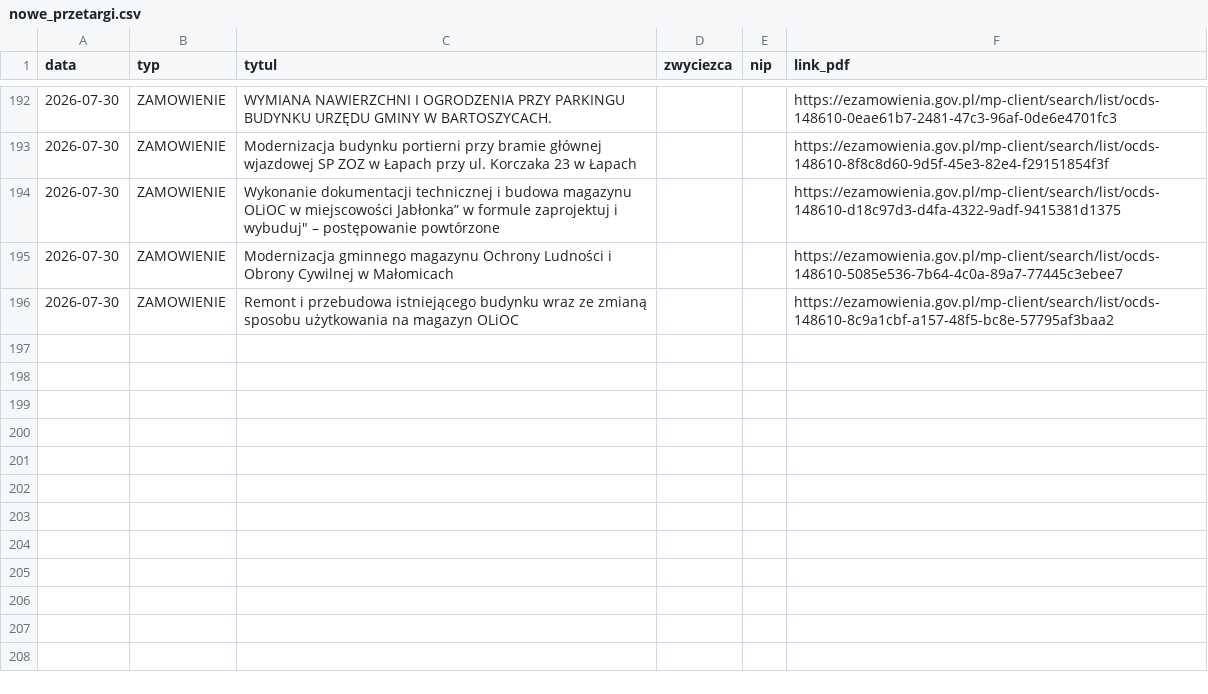
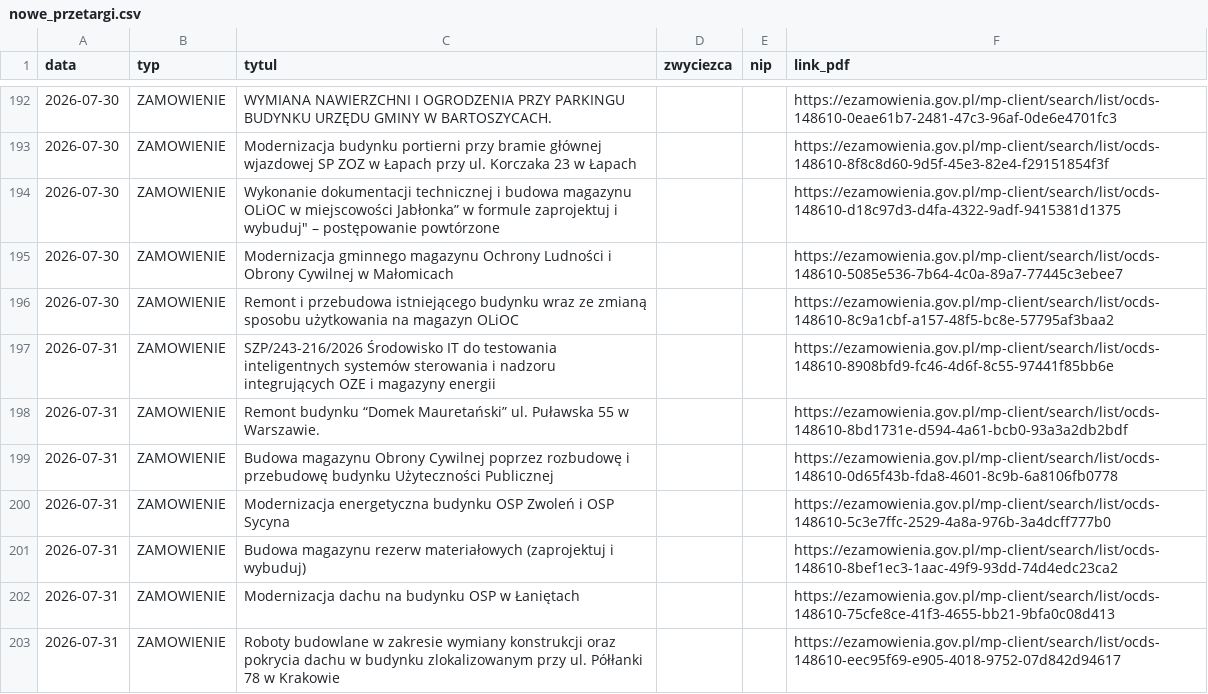
Before and after one commit to Genso3/przetargi, a CSV file: nowe_przetargi.csv, drawn as a sheet; only a part is shown, gaps mark what is left out; the diff names each change by its address in the sheet, - before the commit and + after, or states it on an @@ line.

```diff
--- a/nowe_przetargi.csv
+++ b/nowe_przetargi.csv
+row 197: 2026-07-31 | ZAMOWIENIE | SZP/243-216/2026 Środowisko IT do testowania inteligentnych systemów sterowania i nadzoru integrujących OZE i magazyny energii |  |  | https://ezamowienia.gov.pl/mp-client/search/list/ocds-148610-8908bfd9-fc46-4d6f-8c55-97441f85bb6e
+row 198: 2026-07-31 | ZAMOWIENIE | Remont budynku “Domek Mauretański” ul. Puławska 55 w Warszawie. |  |  | https://ezamowienia.gov.pl/mp-client/search/list/ocds-148610-8bd1731e-d594-4a61-bcb0-93a3a2db2bdf
+row 199: 2026-07-31 | ZAMOWIENIE | Budowa magazynu Obrony Cywilnej poprzez rozbudowę i przebudowę budynku Użyteczności Publicznej |  |  | https://ezamowienia.gov.pl/mp-client/search/list/ocds-148610-0d65f43b-fda8-4601-8c9b-6a8106fb0778
+row 200: 2026-07-31 | ZAMOWIENIE | Modernizacja energetyczna budynku OSP Zwoleń i OSP Sycyna |  |  | https://ezamowienia.gov.pl/mp-client/search/list/ocds-148610-5c3e7ffc-2529-4a8a-976b-3a4dcff777b0
+row 201: 2026-07-31 | ZAMOWIENIE | Budowa magazynu rezerw materiałowych (zaprojektuj i wybuduj) |  |  | https://ezamowienia.gov.pl/mp-client/search/list/ocds-148610-8bef1ec3-1aac-49f9-93dd-74d4edc23ca2
+row 202: 2026-07-31 | ZAMOWIENIE | Modernizacja dachu na budynku OSP w Łaniętach |  |  | https://ezamowienia.gov.pl/mp-client/search/list/ocds-148610-75cfe8ce-41f3-4655-bb21-9bfa0c08d413
+row 203: 2026-07-31 | ZAMOWIENIE | Roboty budowlane w zakresie wymiany konstrukcji oraz pokrycia dachu w budynku zlokalizowanym przy ul. Półłanki 78 w Krakowie |  |  | https://ezamowienia.gov.pl/mp-client/search/list/ocds-148610-eec95f69-e905-4018-9752-07d842d94617
```
Also changed, not shown: 2 other files.
